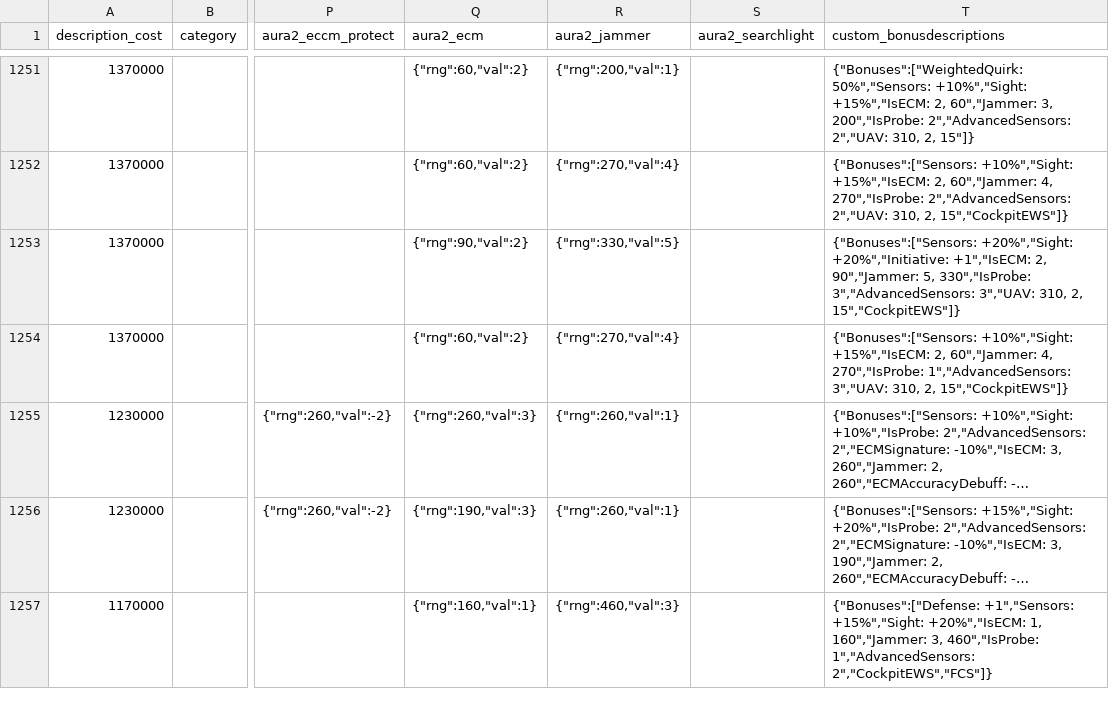
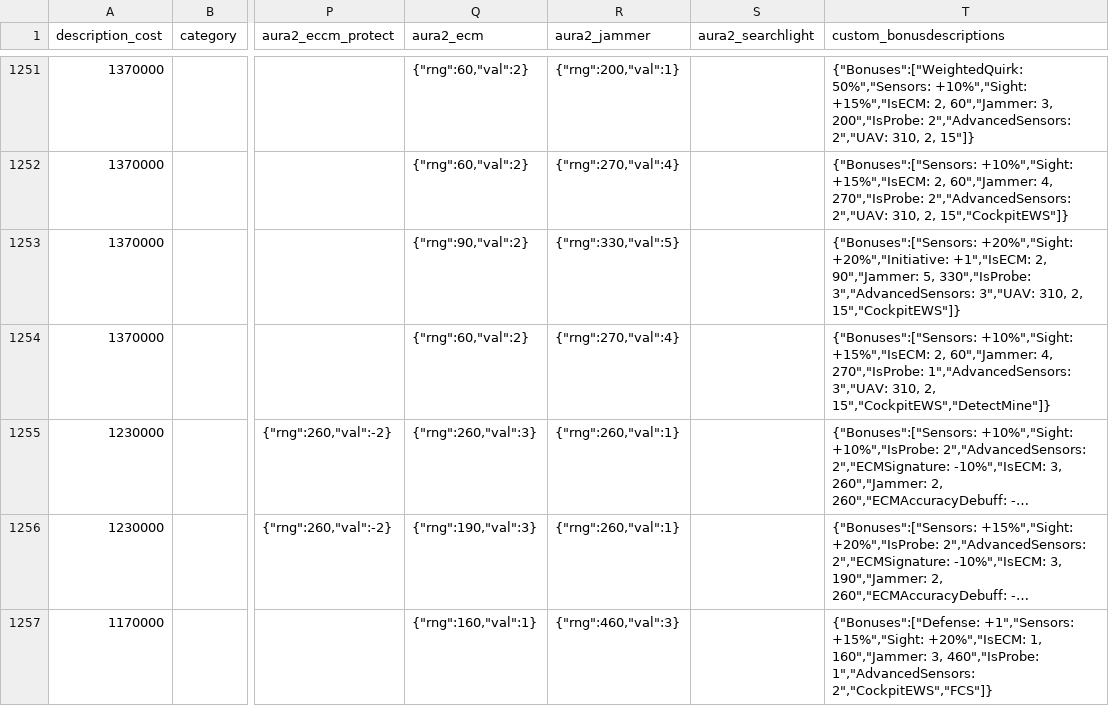
Before and after one commit to kaizhu256/roguetech-cheat, a CSV file: data.gear.short.csv, drawn as a sheet; only a part is shown, gaps mark what is left out; long unchanged cells end in …; the diff covers the shown part only; the diff names each change by its address in the sheet, - before the commit and + after, or states it on an @@ line.

Commit message:
- Osmium Beta 1.7.10 HF2 - DetectMine

```diff
--- a/data.gear.short.csv
+++ b/data.gear.short.csv
-T1254 (custom_bonusdescriptions): …310, 2, 15","CockpitEWS"]}
+T1254 (custom_bonusdescriptions): …310, 2, 15","CockpitEWS","DetectMine"]}
```
Also changed, not shown: 16 edited cells elsewhere in this file, data.ammotype.csv.
